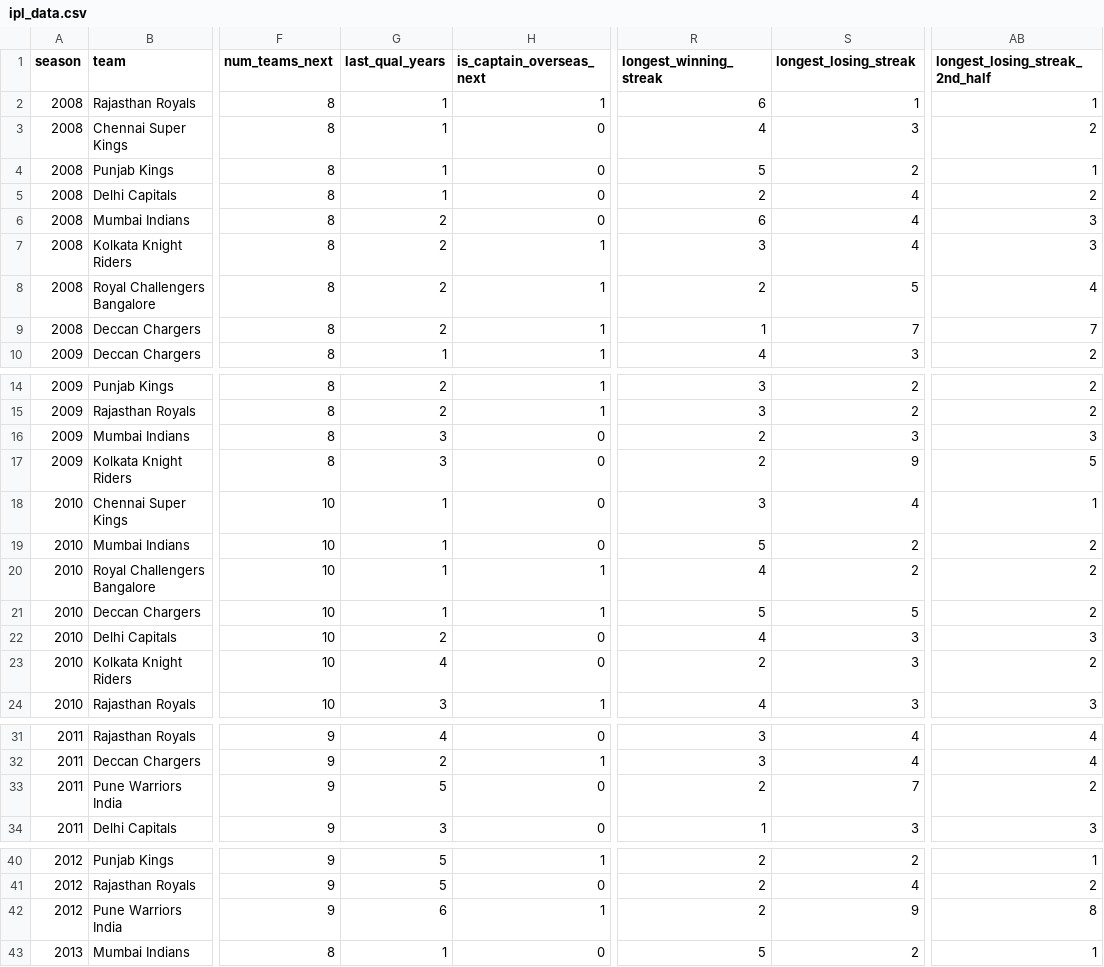
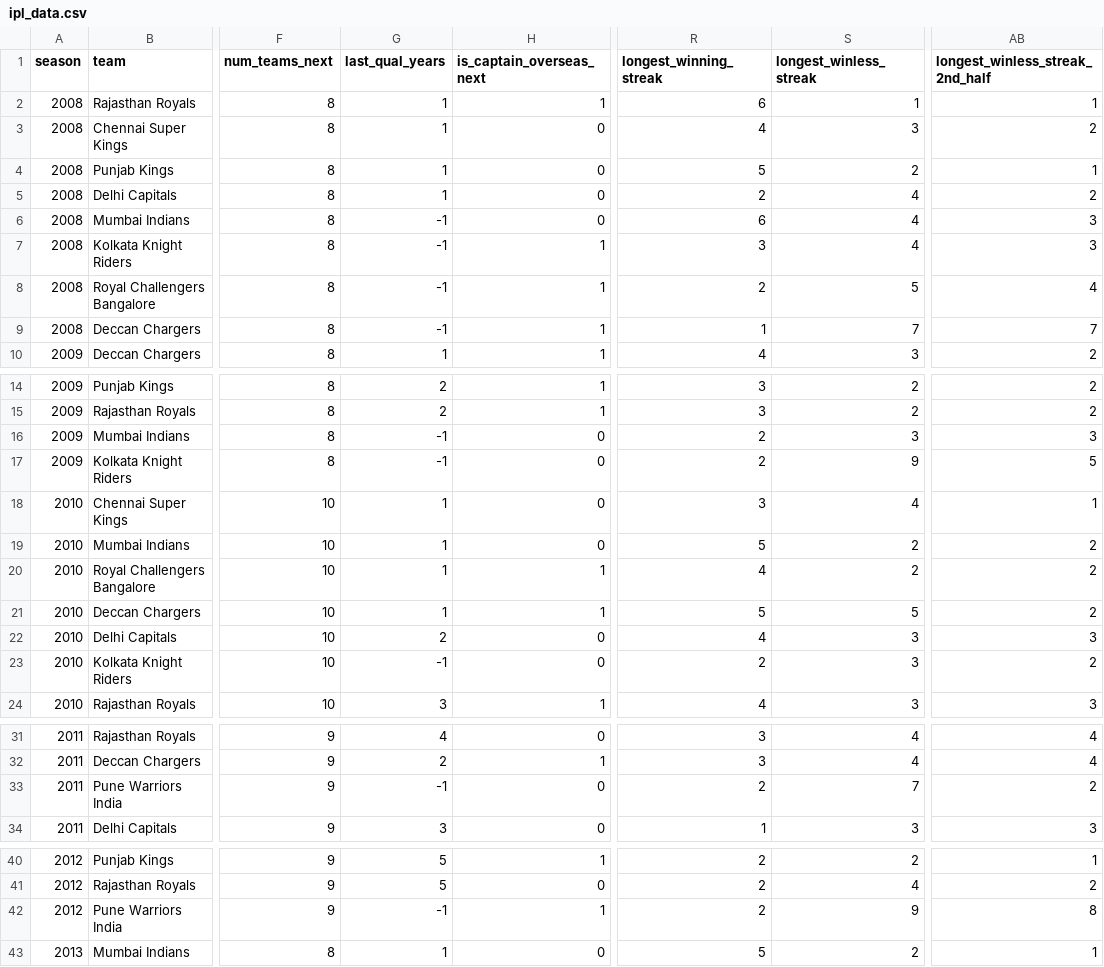
Before and after one commit to hmshreyas7/ipl-2022, a CSV file: ipl_data.csv, drawn as a sheet; only a part is shown, gaps mark what is left out; the diff covers the shown part only; the diff names each change by its address in the sheet, - before the commit and + after, or states it on an @@ line.

Commit message:
Update data

```diff
--- a/ipl_data.csv
+++ b/ipl_data.csv
-S1: longest_losing_streak
+S1: longest_winless_streak
-AB1: longest_losing_streak_2nd_half
+AB1: longest_winless_streak_2nd_half
-G6:G9 (last_qual_years): 2
+G6:G9 (last_qual_years): -1
-G16:G17 (last_qual_years): 3
+G16:G17 (last_qual_years): -1
-G23 (last_qual_years): 4
+G23 (last_qual_years): -1
-G33 (last_qual_years): 5
+G33 (last_qual_years): -1
-G42 (last_qual_years): 6
+G42 (last_qual_years): -1
```
Also changed, not shown: 1 edited cell elsewhere in this file.
